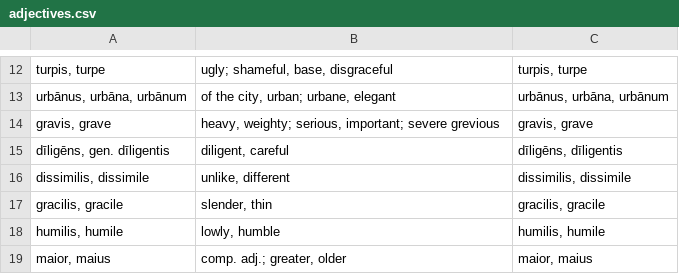
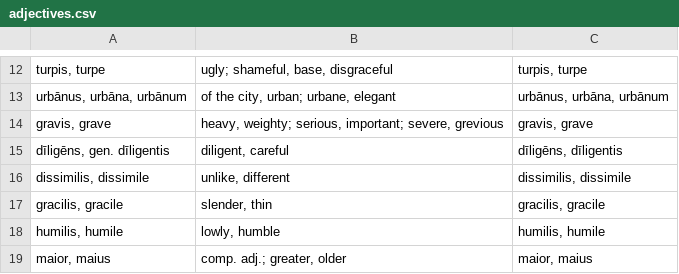
Before and after one commit to devinmiller/latin, a CSV file: flashcards/adjectives.csv, drawn as a sheet; only a part is shown, gaps mark what is left out; the diff names each change by its address in the sheet, - before the commit and + after, or states it on an @@ line.

```diff
--- a/flashcards/adjectives.csv
+++ b/flashcards/adjectives.csv
-B14: …serious, important; severe grevious
+B14: …serious, important; severe, grevious
```
Also changed, not shown: 1 other file.
